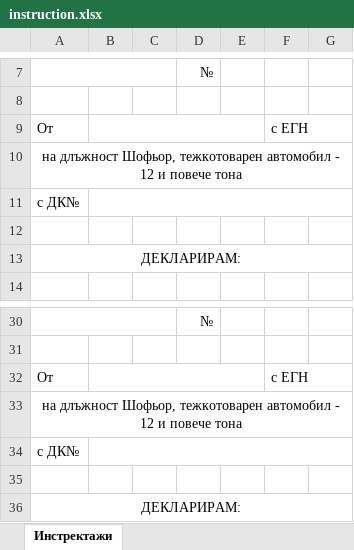
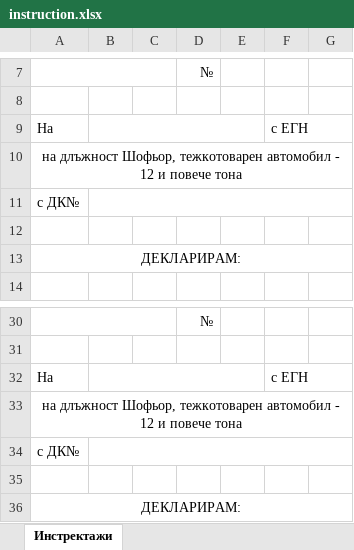
Before and after one commit to DanailYordanov/Office-EIT, an Excel workbook: project/main/xlsx_files/instruction.xlsx, sheet Инстректажи, drawn as a sheet; only a part is shown, gaps mark what is left out; values as stored, in another font and other column widths than the file's, no borders; charts and pictures not drawn; the diff names each change by its address in the sheet, - before the commit and + after, or states it on an @@ line.

Commit message:
Change the instruction xlsx file

```diff
--- a/project/main/xlsx_files/instruction.xlsx (sheet Инстректажи)
+++ b/project/main/xlsx_files/instruction.xlsx (sheet Инстректажи)
-A9: От
+A9: На
-A32: От
+A32: На
```
